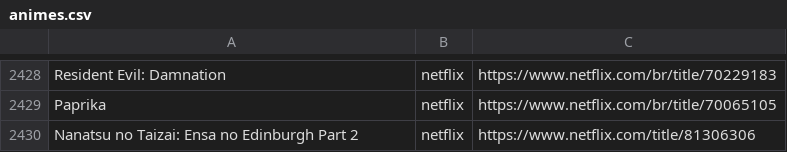
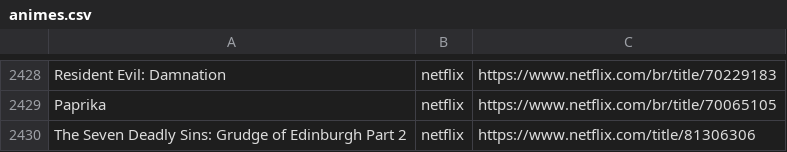
Before and after one commit to SantosThiago/Aniwatch_site, a CSV file: animes.csv, drawn as a sheet; only a part is shown, gaps mark what is left out.

```diff
--- a/animes.csv
+++ b/animes.csv
@@ -2429,2 +2429,2 @@ Resident Evil: Damnation,netflix,https://www.netflix.com/br/title/70229183
 Paprika,netflix,https://www.netflix.com/br/title/70065105
-Nanatsu no Taizai: Ensa no Edinburgh Part 2,netflix,https://www.netflix.com/title/81306306
+The Seven Deadly Sins: Grudge of Edinburgh Part 2,netflix,https://www.netflix.com/title/81306306
```
Also changed, not shown: 1 other file.
